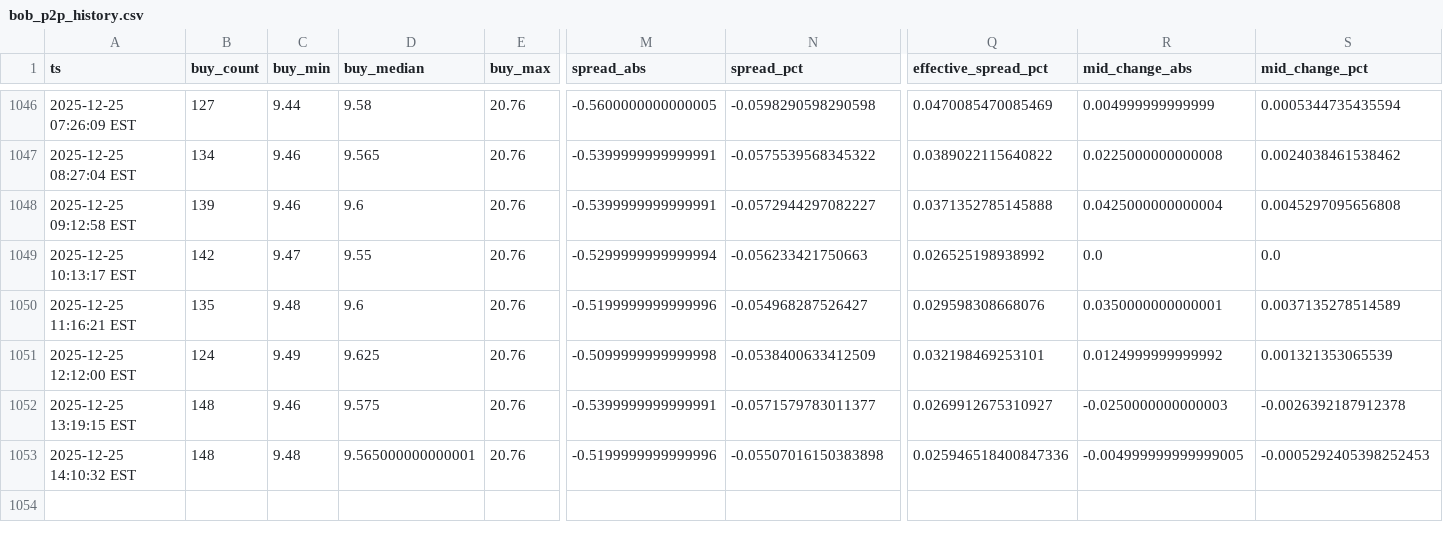
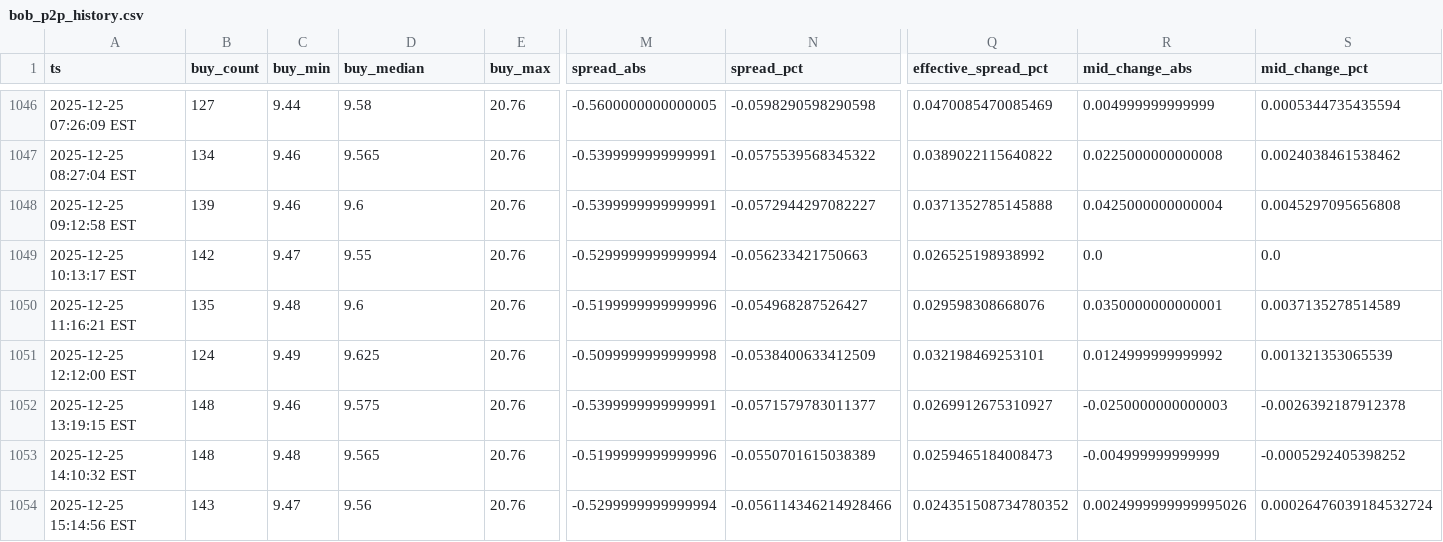
Before and after one commit to nicoortuno/bolivian-economy-tracker, a CSV file: data/bob_p2p_history.csv, drawn as a sheet; only a part is shown, gaps mark what is left out; rows hold the shown columns only; the diff names each change by its address in the sheet, - before the commit and + after, or states it on an @@ line.

```diff
--- a/data/bob_p2p_history.csv
+++ b/data/bob_p2p_history.csv
-D1053 (buy_median): 9.565000000000001
+D1053 (buy_median): 9.565
-N1053 (spread_pct): -0.05507016150383898
+N1053 (spread_pct): -0.0550701615038389
-Q1053 (effective_spread_pct): 0.025946518400847336
+Q1053 (effective_spread_pct): 0.0259465184008473
-R1053 (mid_change_abs): -0.004999999999999005
+R1053 (mid_change_abs): -0.004999999999999
-S1053 (mid_change_pct): -0.0005292405398252453
+S1053 (mid_change_pct): -0.0005292405398252
+row 1054: 2025-12-25 15:14:56 EST | 143 | 9.47 | 9.56 | 20.76 | -0.5299999999999994 | -0.056114346214928466 | 0.024351508734780352 | 0.0024999999999995026 | 0.00026476039184532724
```
